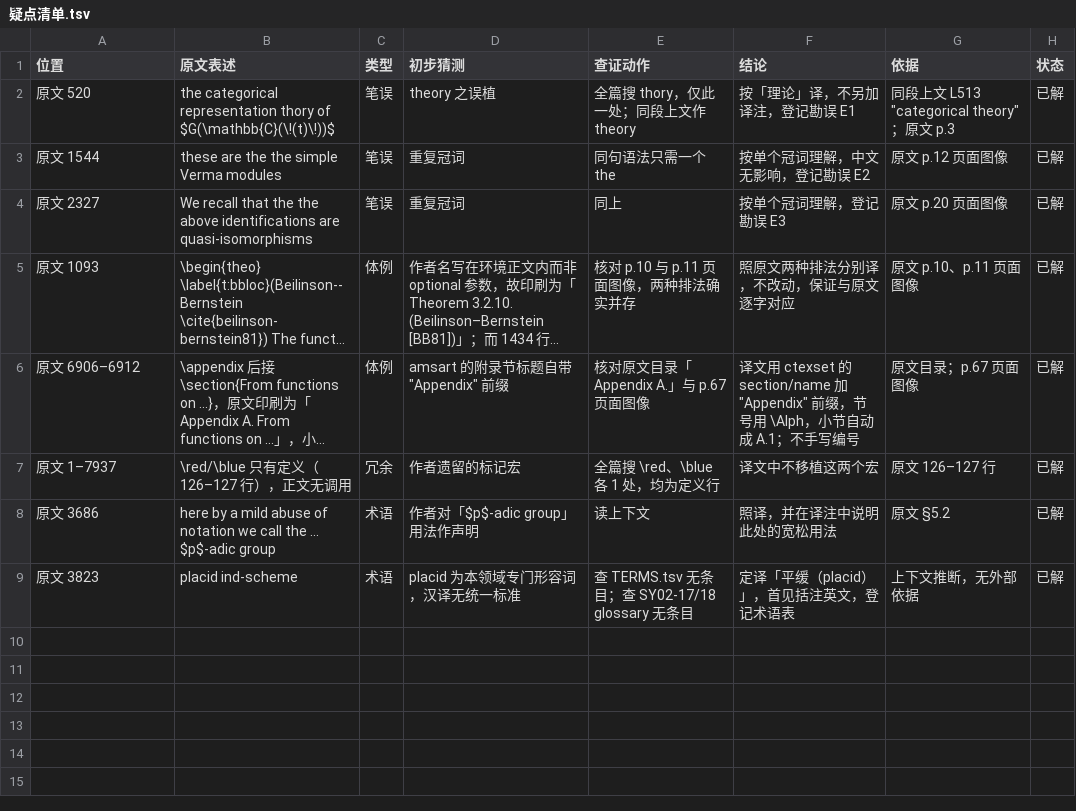
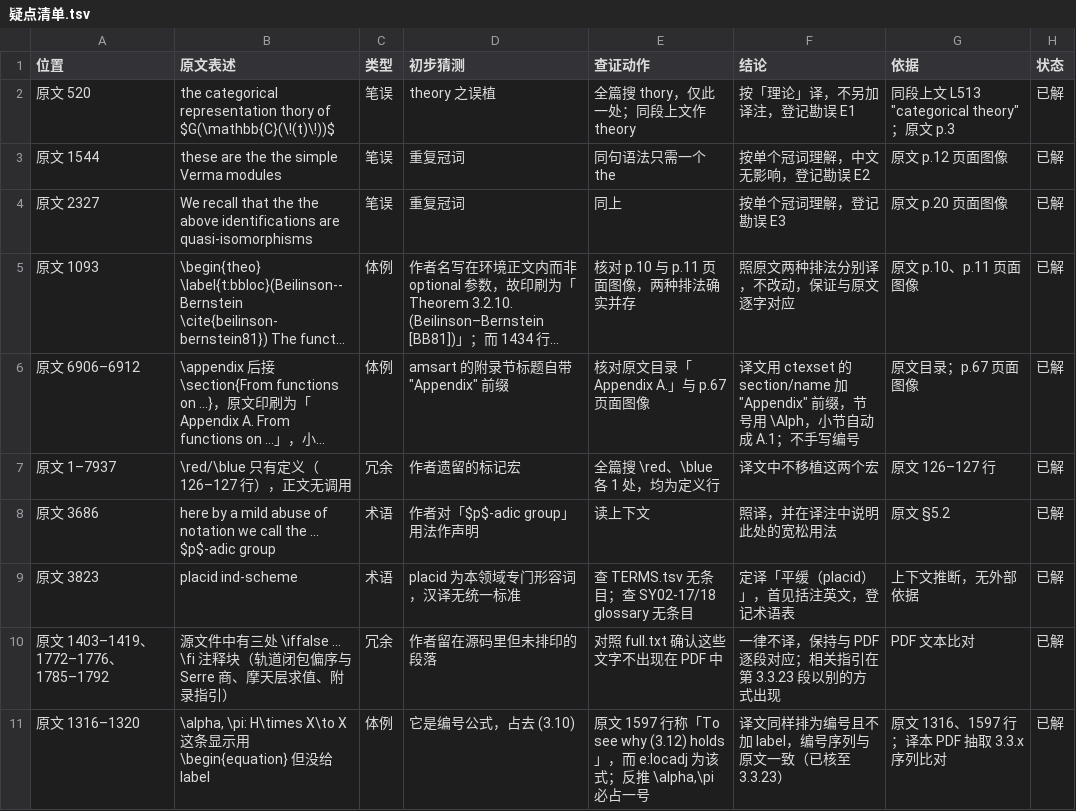
Before and after one commit to lzxsusy/mathtranslate, a TSV file: 08_source_code/SY02-21_范畴表示论与局部几何朗兰兹导论/工程文件/work/疑点清单.tsv, drawn as a sheet; long unchanged cells end in …; the diff names each change by its address in the sheet, - before the commit and + after, or states it on an @@ line.

```diff
--- a/08_source_code/SY02-21_范畴表示论与局部几何朗兰兹导论/工程文件/work/疑点清单.tsv
+++ b/08_source_code/SY02-21_范畴表示论与局部几何朗兰兹导论/工程文件/work/疑点清单.tsv
+row 10: 原文 1403–1419、1772–1776、1785–1792 | 源文件中有三处 \iffalse … \fi 注释块（轨道闭包偏序与 Serre 商、摩天层求值、附录指引） | 冗余 | 作者留在源码里但未排印的段落 | 对照 full.txt 确认这些文字不出现在 PDF 中 | 一律不译，保持与 PDF 逐段对应；相关指引在第 3.3.23 段以别的方式出现 | PDF 文本比对 | 已解
+row 11: 原文 1316–1320 | \alpha, \pi: H\times X\to X 这条显示用 \begin{equation} 但没给 label | 体例 | 它是编号公式，占去 (3.10) | 原文 1597 行称「To see why (3.12) holds」，而 e:locadj 为该式；反推 \alpha,\pi 必占一号 | 译文同样排为编号且不加 label，编号序列与原文一致（已核至 3.3.23） | 原文 1316、1597 行；译本 PDF 抽取 3.3.x 序列比对 | 已解
```
Also changed, not shown: 3 other files.
